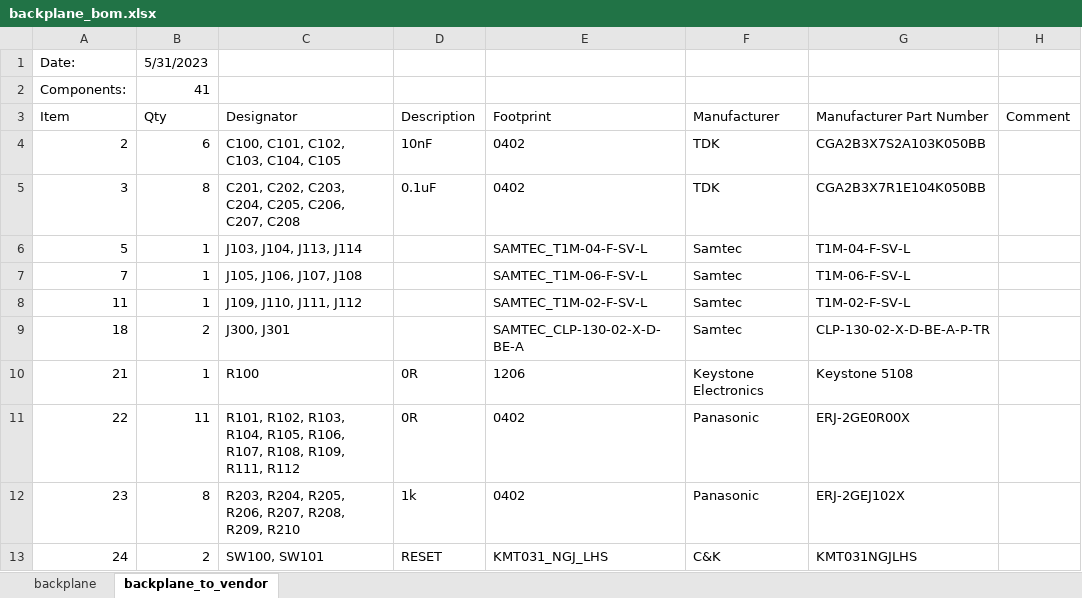
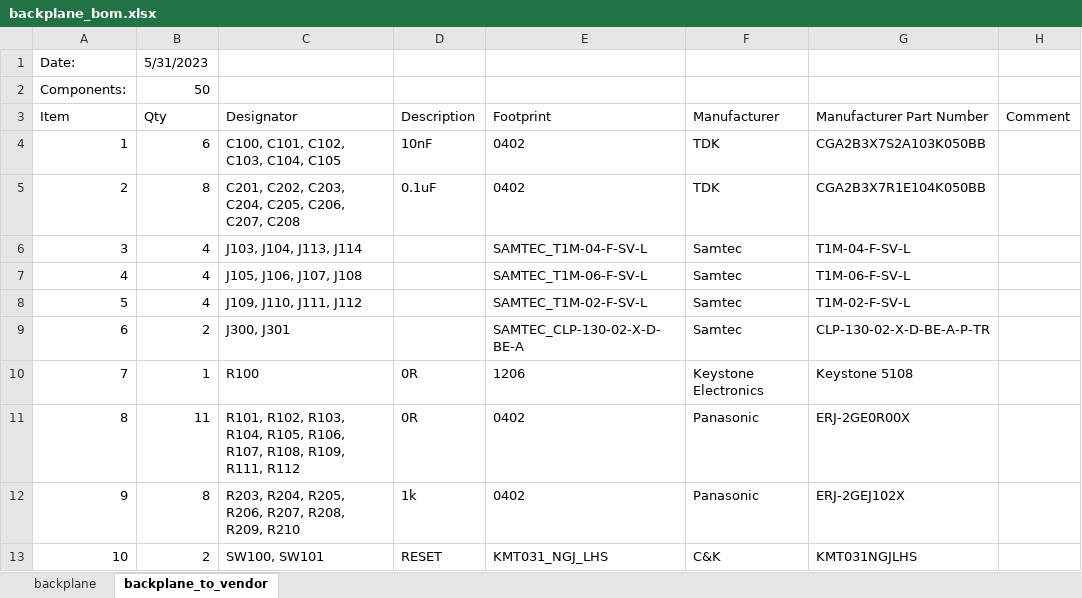
Before and after one commit to Sierra-Lobo/backplane, an Excel workbook: revC/doc/backplane_bom.xlsx, sheet backplane_to_vendor, drawn as a sheet; values as stored, in another font and other column widths than the file's, no borders; table styles not drawn; removed rows and columns are numbered as before the commit, all else as after; the diff names each change by its address in the sheet, - before the commit and + after, or states it on an @@ line.

```diff
--- a/revC/doc/backplane_bom.xlsx (sheet backplane_to_vendor)
+++ b/revC/doc/backplane_bom.xlsx (sheet backplane_to_vendor)
-B2 (Qty): 41
+B2 (Qty): 50
-A4 (Item): 2
+A4 (Item): 1
-A5 (Item): 3
+A5 (Item): 2
+row 6: 3 | 4 | J103, J104, J113, J114 |  | SAMTEC_T1M-04-F-SV-L | Samtec | T1M-04-F-SV-L
+row 7: 4 | 4 | J105, J106, J107, J108 |  | SAMTEC_T1M-06-F-SV-L | Samtec | T1M-06-F-SV-L
-B8 (Qty): 1
+B8 (Qty): 4
-C8 (Designator): J103, J104, J113, J114
+C8 (Designator): J109, J110, J111, J112
-E8 (Footprint): SAMTEC_T1M-04-F-SV-L
+E8 (Footprint): SAMTEC_T1M-02-F-SV-L
-G8 (Manufacturer Part Number): T1M-04-F-SV-L
+G8 (Manufacturer Part Number): T1M-02-F-SV-L
-row 7: 7 | 1 | J105, J106, J107, J108 |  | SAMTEC_T1M-06-F-SV-L | Samtec | T1M-06-F-SV-L
-row 8: 11 | 1 | J109, J110, J111, J112 |  | SAMTEC_T1M-02-F-SV-L | Samtec | T1M-02-F-SV-L
-A9 (Item): 18
+A9 (Item): 6
-A10 (Item): 21
+A10 (Item): 7
-A11 (Item): 22
+A11 (Item): 8
-A12 (Item): 23
+A12 (Item): 9
-A13 (Item): 24
+A13 (Item): 10
```
Also changed, not shown: sheet backplane, formulas that keep their value, 22 other files.
